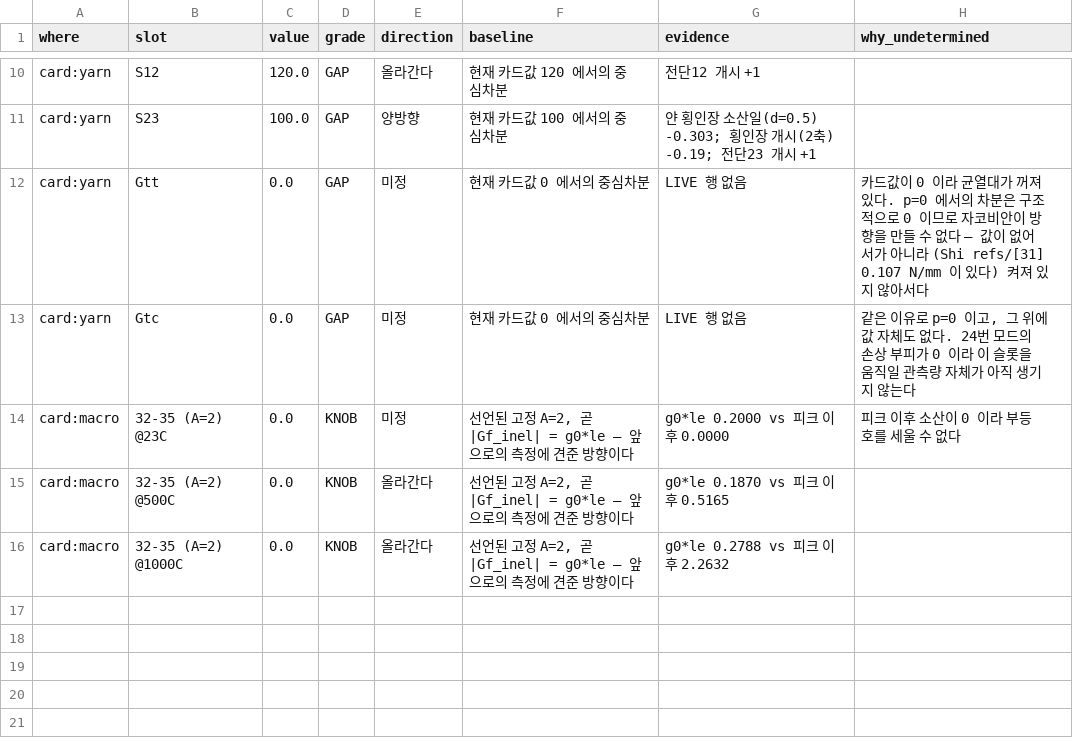
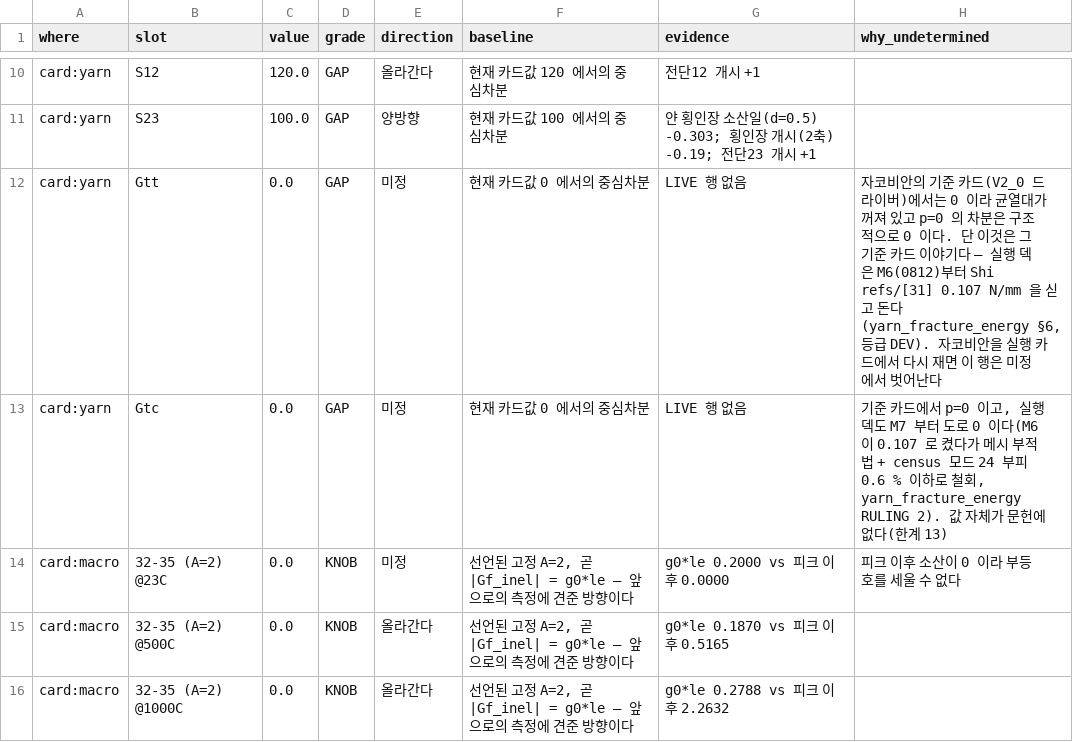
Before and after one commit to Kosmo610/CDM-UMAT, a CSV file: verification/placeholder_directions.csv, drawn as a sheet; only a part is shown, gaps mark what is left out.

```diff
--- a/verification/placeholder_directions.csv
+++ b/verification/placeholder_directions.csv
@@ -11,4 +11,4 @@ card:yarn,S12,120.0,GAP,올라간다,현재 카드값 120 에서의 중심차분
 card:yarn,S23,100.0,GAP,양방향,현재 카드값 100 에서의 중심차분,얀 횡인장 소산일(d=0.5) -0.303; 횡인장 개시(2축) -0.19; 전단23 개시 +1,
-card:yarn,Gtt,0.0,GAP,미정,현재 카드값 0 에서의 중심차분,LIVE 행 없음,카드값이 0 이라 균열대가 꺼져 있다. p=0 에서의 차분은 구조적으로 0 이므로 자코비안이 방향을 만들 수 없다 — 값이 없어서가 아니라 (Shi refs/[31] 0.107 N/mm 이 있다) 켜져 있지 않아서다
-card:yarn,Gtc,0.0,GAP,미정,현재 카드값 0 에서의 중심차분,LIVE 행 없음,"같은 이유로 p=0 이고, 그 위에 값 자체도 없다. 24번 모드의 손상 부피가 0 이라 이 슬롯을 움직일 관측량 자체가 아직 생기지 않는다"
+card:yarn,Gtt,0.0,GAP,미정,현재 카드값 0 에서의 중심차분,LIVE 행 없음,"자코비안의 기준 카드(V2_0 드라이버)에서는 0 이라 균열대가 꺼져 있고 p=0 의 차분은 구조적으로 0 이다. 단 이것은 그 기준 카드 이야기다 — 실행 덱은 M6(0812)부터 Shi refs/[31] 0.107 N/mm 을 싣고 돈다 (yarn_fracture_energy §6, 등급 DEV). 자코비안을 실행 카드에서 다시 재면 이 행은 미정에서 벗어난다"
+card:yarn,Gtc,0.0,GAP,미정,현재 카드값 0 에서의 중심차분,LIVE 행 없음,"기준 카드에서 p=0 이고, 실행 덱도 M7 부터 도로 0 이다(M6 이 0.107 로 켰다가 메시 부적법 + census 모드 24 부피 0.6 % 이하로 철회, yarn_fracture_energy RULING 2). 값 자체가 문헌에 없다(한계 13)"
 card:macro,32-35 (A=2) @23C,0.0,KNOB,미정,"선언된 고정 A=2, 곧 |Gf_inel| = g0*le — 앞으로의 측정에 견준 방향이다",g0*le 0.2000 vs 피크 이후 0.0000,피크 이후 소산이 0 이라 부등호를 세울 수 없다
```
Also changed, not shown: verification/pending_slots.csv, 11 other files.
